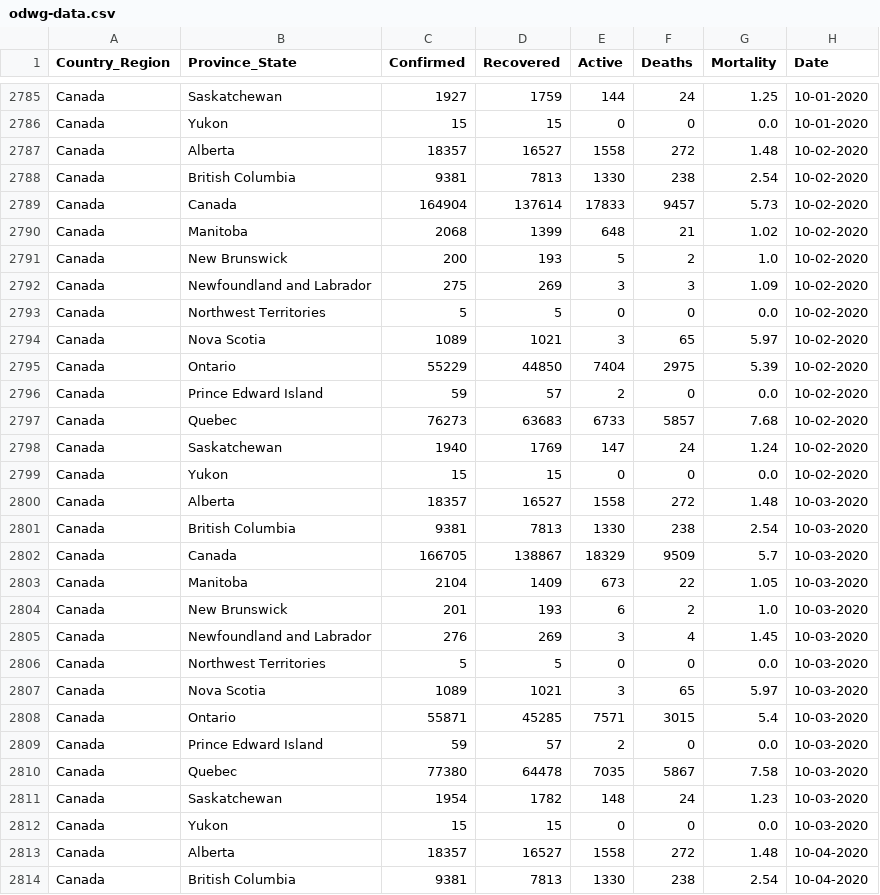
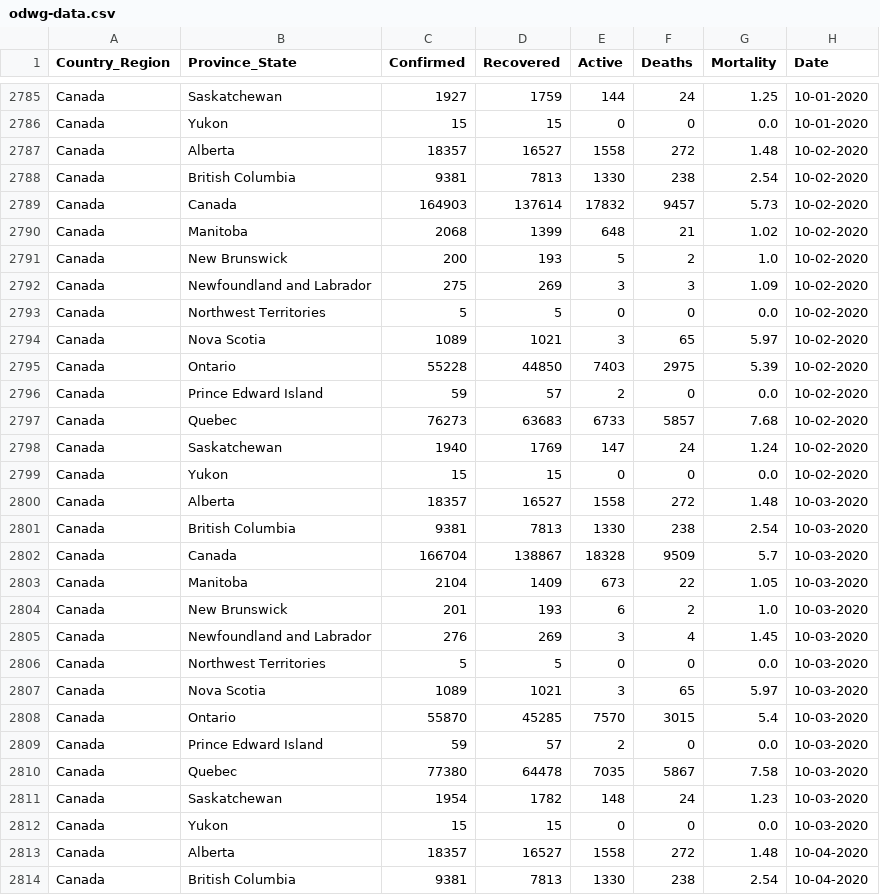
Before and after one commit to esklarski/canada.covid19, a CSV file: dataset/odwg-data.csv, drawn as a sheet; only a part is shown, gaps mark what is left out; the diff covers the shown part only.

```diff
--- a/dataset/odwg-data.csv
+++ b/dataset/odwg-data.csv
@@ -2788,3 +2788,3 @@ Canada,Alberta,18357,16527,1558,272,1.48,10-02-2020
 Canada,British Columbia,9381,7813,1330,238,2.54,10-02-2020
-Canada,Canada,164904,137614,17833,9457,5.73,10-02-2020
+Canada,Canada,164903,137614,17832,9457,5.73,10-02-2020
 Canada,Manitoba,2068,1399,648,21,1.02,10-02-2020
@@ -2794,3 +2794,3 @@ Canada,Northwest Territories,5,5,0,0,0.0,10-02-2020
 Canada,Nova Scotia,1089,1021,3,65,5.97,10-02-2020
-Canada,Ontario,55229,44850,7404,2975,5.39,10-02-2020
+Canada,Ontario,55228,44850,7403,2975,5.39,10-02-2020
 Canada,Prince Edward Island,59,57,2,0,0.0,10-02-2020
@@ -2801,3 +2801,3 @@ Canada,Alberta,18357,16527,1558,272,1.48,10-03-2020
 Canada,British Columbia,9381,7813,1330,238,2.54,10-03-2020
-Canada,Canada,166705,138867,18329,9509,5.7,10-03-2020
+Canada,Canada,166704,138867,18328,9509,5.7,10-03-2020
 Canada,Manitoba,2104,1409,673,22,1.05,10-03-2020
@@ -2807,3 +2807,3 @@ Canada,Northwest Territories,5,5,0,0,0.0,10-03-2020
 Canada,Nova Scotia,1089,1021,3,65,5.97,10-03-2020
-Canada,Ontario,55871,45285,7571,3015,5.4,10-03-2020
+Canada,Ontario,55870,45285,7570,3015,5.4,10-03-2020
 Canada,Prince Edward Island,59,57,2,0,0.0,10-03-2020
```
Also changed, not shown: 13 added rows and 23 edited cells elsewhere in this file, 2 other files.
